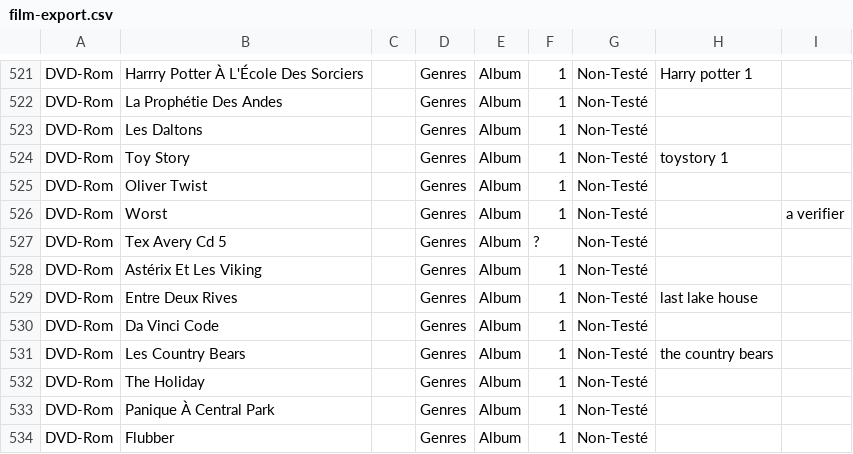
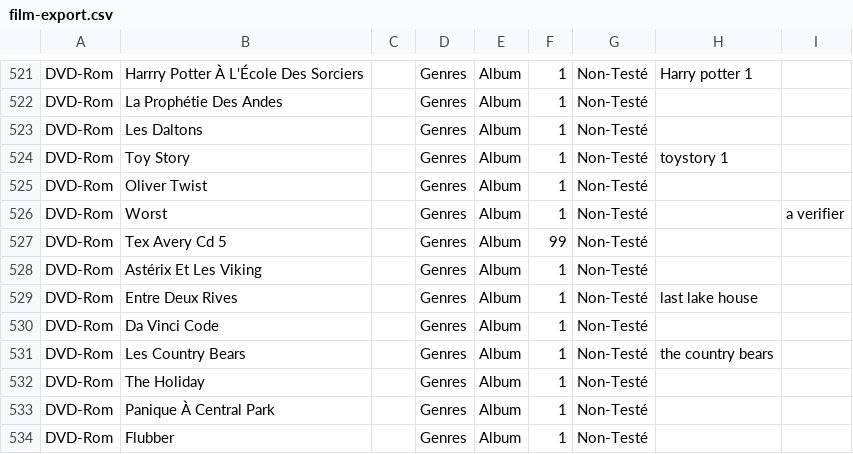
Before and after one commit to lucasYvernaux/catalogue-multimedia, a CSV file: public/film-export.csv, drawn as a sheet; only a part is shown, gaps mark what is left out.

Commit message:
new feature update, add and display film

```diff
--- a/public/film-export.csv
+++ b/public/film-export.csv
@@ -526,3 +526,3 @@ DVD-Rom,Oliver Twist,,Genres,Album,1,Non-Testé,,
 DVD-Rom,Worst,,Genres,Album,1,Non-Testé,,a verifier
-DVD-Rom,Tex Avery Cd 5,,Genres,Album,?,Non-Testé,,
+DVD-Rom,Tex Avery Cd 5,,Genres,Album,99,Non-Testé,,
 DVD-Rom,Astérix Et Les Viking,,Genres,Album,1,Non-Testé,,
```
Also changed, not shown: 8 other files.
